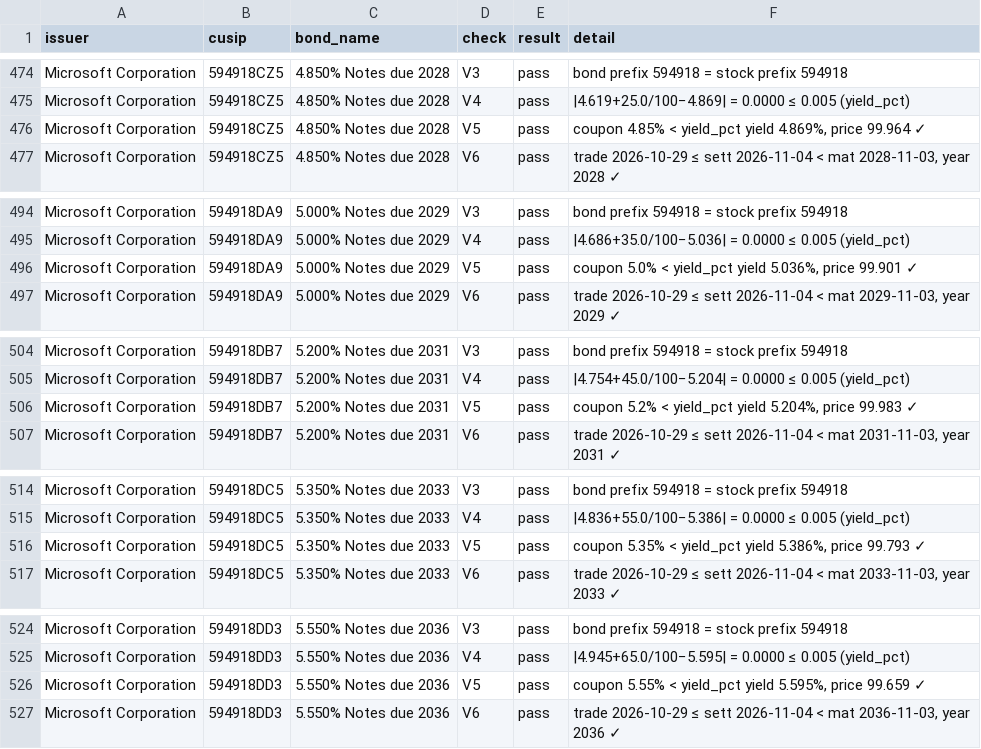
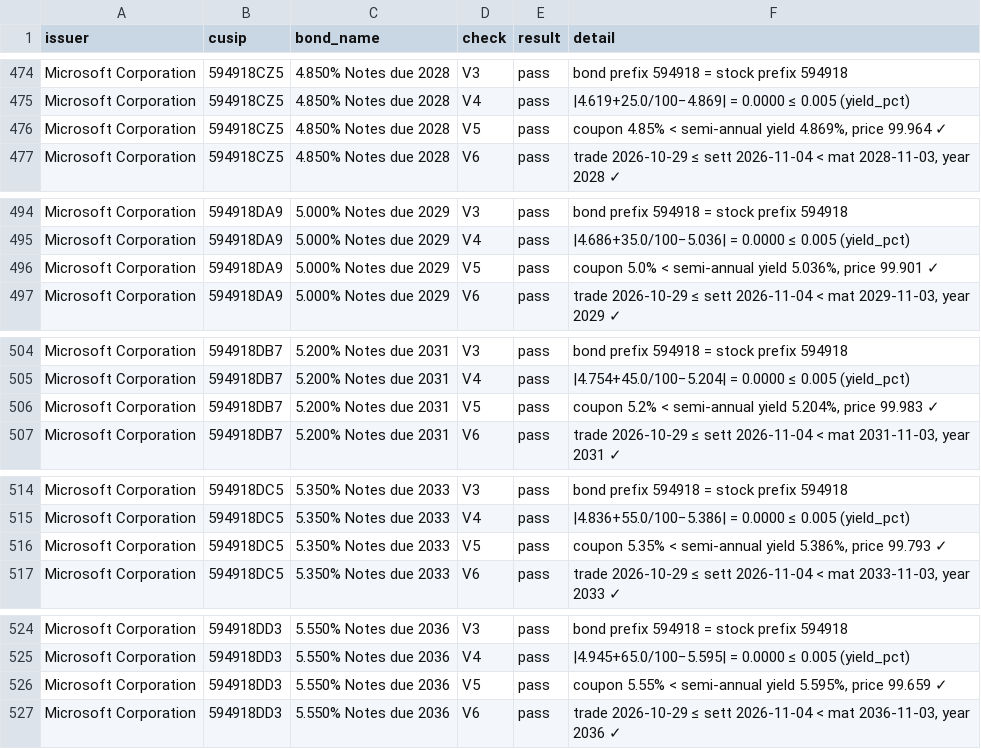
Before and after one commit to Adwait197/-Finance-Reference-Data-Platform, a CSV file: data/processed/module5_build_validation.csv, drawn as a sheet; only a part is shown, gaps mark what is left out; the diff covers the shown part only.

```diff
--- a/data/processed/module5_build_validation.csv
+++ b/data/processed/module5_build_validation.csv
@@ -475,3 +475,3 @@ Microsoft Corporation,594918CZ5,4.850% Notes due 2028,V3,pass,bond prefix 594918
 Microsoft Corporation,594918CZ5,4.850% Notes due 2028,V4,pass,|4.619+25.0/100−4.869| = 0.0000 ≤ 0.005 (yield_pct)
-Microsoft Corporation,594918CZ5,4.850% Notes due 2028,V5,pass,"coupon 4.85% < yield_pct yield 4.869%, price 99.964 ✓"
+Microsoft Corporation,594918CZ5,4.850% Notes due 2028,V5,pass,"coupon 4.85% < semi-annual yield 4.869%, price 99.964 ✓"
 Microsoft Corporation,594918CZ5,4.850% Notes due 2028,V6,pass,"trade 2026-10-29 ≤ sett 2026-11-04 < mat 2028-11-03, year 2028 ✓"
@@ -495,3 +495,3 @@ Microsoft Corporation,594918DA9,5.000% Notes due 2029,V3,pass,bond prefix 594918
 Microsoft Corporation,594918DA9,5.000% Notes due 2029,V4,pass,|4.686+35.0/100−5.036| = 0.0000 ≤ 0.005 (yield_pct)
-Microsoft Corporation,594918DA9,5.000% Notes due 2029,V5,pass,"coupon 5.0% < yield_pct yield 5.036%, price 99.901 ✓"
+Microsoft Corporation,594918DA9,5.000% Notes due 2029,V5,pass,"coupon 5.0% < semi-annual yield 5.036%, price 99.901 ✓"
 Microsoft Corporation,594918DA9,5.000% Notes due 2029,V6,pass,"trade 2026-10-29 ≤ sett 2026-11-04 < mat 2029-11-03, year 2029 ✓"
@@ -505,3 +505,3 @@ Microsoft Corporation,594918DB7,5.200% Notes due 2031,V3,pass,bond prefix 594918
 Microsoft Corporation,594918DB7,5.200% Notes due 2031,V4,pass,|4.754+45.0/100−5.204| = 0.0000 ≤ 0.005 (yield_pct)
-Microsoft Corporation,594918DB7,5.200% Notes due 2031,V5,pass,"coupon 5.2% < yield_pct yield 5.204%, price 99.983 ✓"
+Microsoft Corporation,594918DB7,5.200% Notes due 2031,V5,pass,"coupon 5.2% < semi-annual yield 5.204%, price 99.983 ✓"
 Microsoft Corporation,594918DB7,5.200% Notes due 2031,V6,pass,"trade 2026-10-29 ≤ sett 2026-11-04 < mat 2031-11-03, year 2031 ✓"
@@ -515,3 +515,3 @@ Microsoft Corporation,594918DC5,5.350% Notes due 2033,V3,pass,bond prefix 594918
 Microsoft Corporation,594918DC5,5.350% Notes due 2033,V4,pass,|4.836+55.0/100−5.386| = 0.0000 ≤ 0.005 (yield_pct)
-Microsoft Corporation,594918DC5,5.350% Notes due 2033,V5,pass,"coupon 5.35% < yield_pct yield 5.386%, price 99.793 ✓"
+Microsoft Corporation,594918DC5,5.350% Notes due 2033,V5,pass,"coupon 5.35% < semi-annual yield 5.386%, price 99.793 ✓"
 Microsoft Corporation,594918DC5,5.350% Notes due 2033,V6,pass,"trade 2026-10-29 ≤ sett 2026-11-04 < mat 2033-11-03, year 2033 ✓"
@@ -525,3 +525,3 @@ Microsoft Corporation,594918DD3,5.550% Notes due 2036,V3,pass,bond prefix 594918
 Microsoft Corporation,594918DD3,5.550% Notes due 2036,V4,pass,|4.945+65.0/100−5.595| = 0.0000 ≤ 0.005 (yield_pct)
-Microsoft Corporation,594918DD3,5.550% Notes due 2036,V5,pass,"coupon 5.55% < yield_pct yield 5.595%, price 99.659 ✓"
+Microsoft Corporation,594918DD3,5.550% Notes due 2036,V5,pass,"coupon 5.55% < semi-annual yield 5.595%, price 99.659 ✓"
 Microsoft Corporation,594918DD3,5.550% Notes due 2036,V6,pass,"trade 2026-10-29 ≤ sett 2026-11-04 < mat 2036-11-03, year 2036 ✓"
```
Also changed, not shown: 18 edited cells elsewhere in this file, data/processed/module5_build_tranches.csv, 4 other files.
